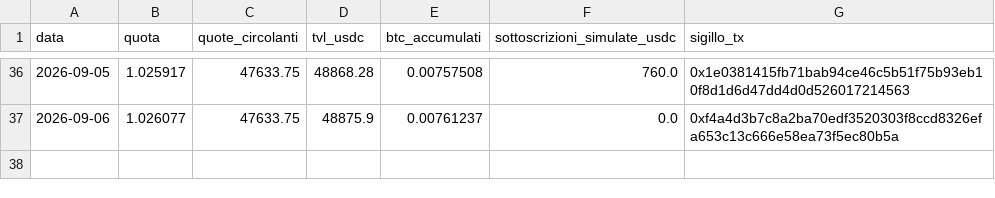
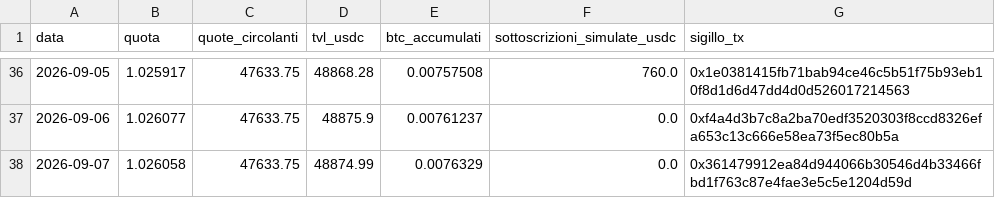
Before and after one commit to Alex00975/btc-accumulator-data, a CSV file: serie.csv, drawn as a sheet; only a part is shown, gaps mark what is left out; the diff names each change by its address in the sheet, - before the commit and + after, or states it on an @@ line.

```diff
--- a/serie.csv
+++ b/serie.csv
+row 38: 2026-09-07 | 1.026058 | 47633.75 | 48874.99 | 0.0076329 | 0.0 | 0x361479912ea84d944066b30546d4b33466fbd1f763c87e4fae3e5c5e1204d59d
```
Also changed, not shown: 2 other files.
